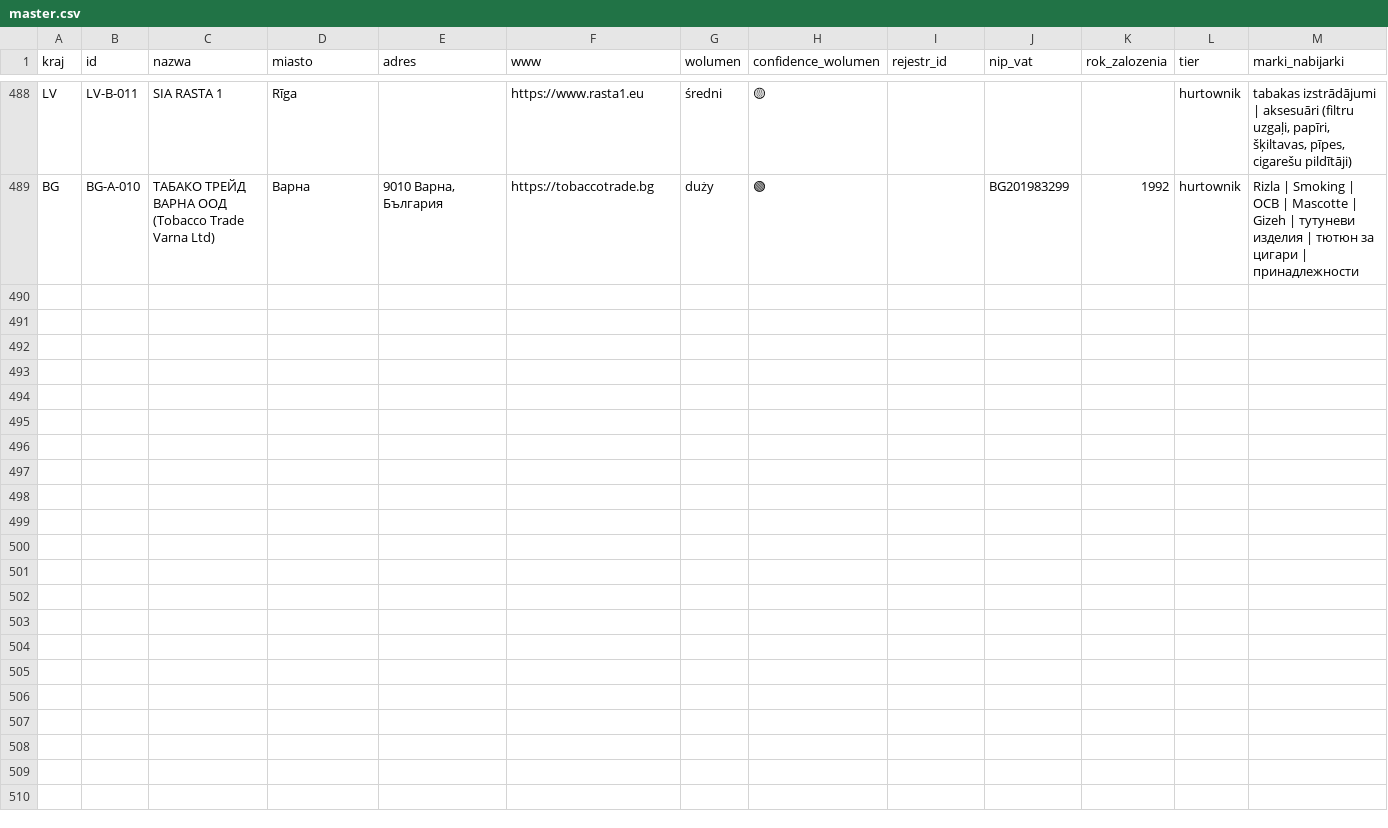
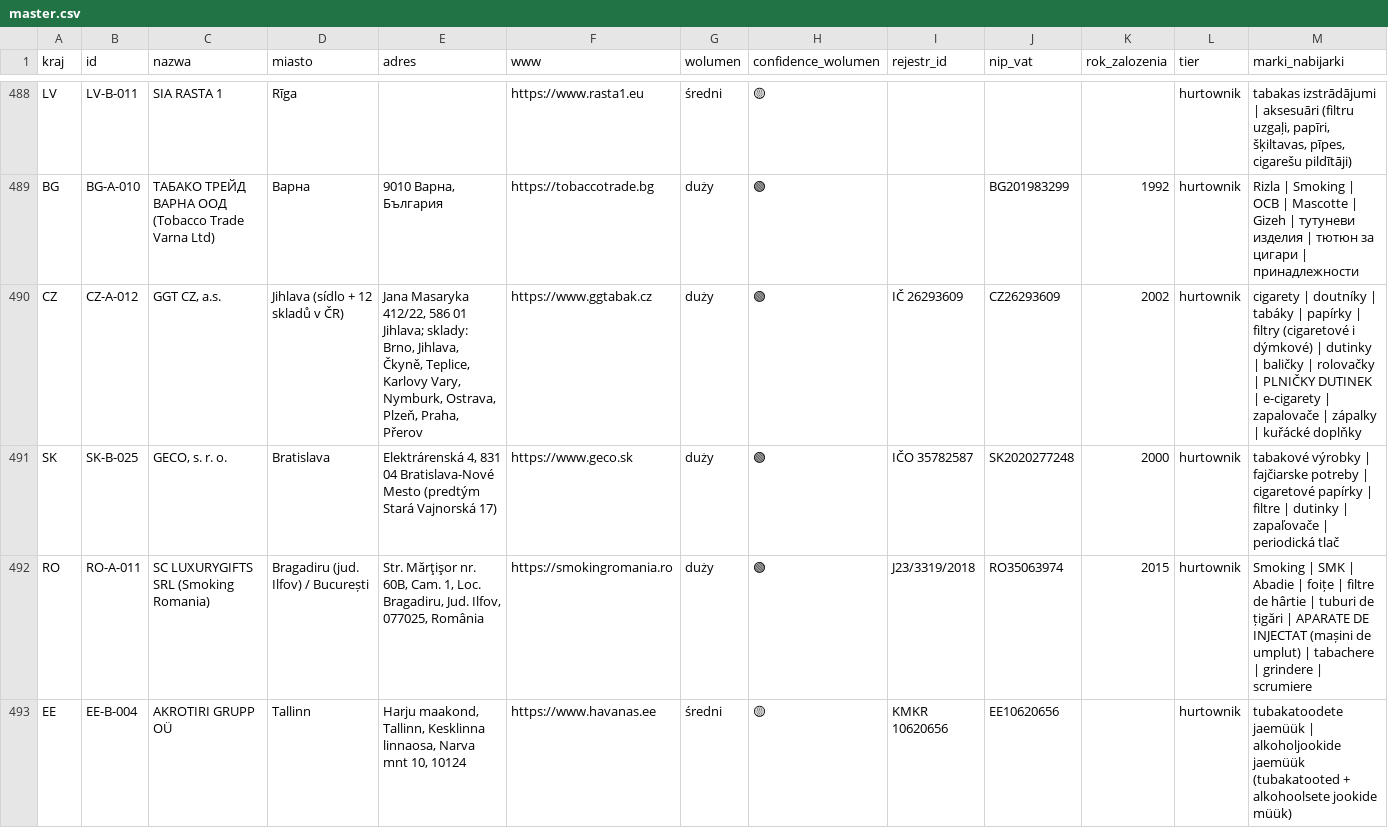
Before and after one commit to ng-net/billszuka, a CSV file: frontend-2/public/master.csv, drawn as a sheet; only a part is shown, gaps mark what is left out; rows hold the shown columns only; the diff names each change by its address in the sheet, - before the commit and + after, or states it on an @@ line.

Commit message:
real search v2: CZ+SK+RO+EE — 4 verified leads (3 A-tier + 1 B-tier)
- CZ-A-012 GGT CZ a.s. (Jihlava, IČ 26293609) — 2. největší velkoobchodní distributor tabákových výrobků v ČR, 12 skladů, má PLNIČKY DUTINEK
- SK-B-025 GECO s. r. o. (Bratislava, IČO 35782587) — najväčší importér tabakových výrobkov + fajčiarskych potrieb v SR, základné imanie 1M €
- RO-A-011 SC LUXURYGIFTS SRL 'Smoking Romania' (Bragadiru/Ilfov, CUI RO35063974) — importator UNIC Smoking/SMK/Abadie, CAEN 4635, TOP 1 în Bragadiru, are aparate de injectat
- EE-B-004 AKROTIRI GRUPP OÜ (Tallinn, KMKR 10620656) — wholesale tubakatoodete + alkoholjookide, Havanas.ee

Tools: ARIREGISTER live API, ARES (web), ORSR via FinStat, ONRC via QuickConta. validate_columns.py 0/0.

```diff
--- a/frontend-2/public/master.csv
+++ b/frontend-2/public/master.csv
+row 490: CZ | CZ-A-012 | GGT CZ, a.s. | Jihlava (sídlo + 12 skladů v ČR) | Jana Masaryka 412/22, 586 01 Jihlava; sklady: Brno, Jihlava, Čkyně, Teplice, Karlovy Vary, Nymburk, Ostrava, Plzeň, Praha, Přerov | https://www.ggtabak.cz | duży | 🟢 | IČ 26293609 | CZ26293609 | 2002 | hurtownik | cigarety | doutníky | tabáky | papírky | filtry (cigaretové i dýmkové) | dutinky | baličky | rolovačky | PLNIČKY DUTINEK | e-cigarety | zapalovače | zápalky | kuřácké doplňky
+row 491: SK | SK-B-025 | GECO, s. r. o. | Bratislava | Elektrárenská 4, 831 04 Bratislava-Nové Mesto (predtým Stará Vajnorská 17) | https://www.geco.sk | duży | 🟢 | IČO 35782587 | SK2020277248 | 2000 | hurtownik | tabakové výrobky | fajčiarske potreby | cigaretové papírky | filtre | dutinky | zapaľovače | periodická tlač
+row 492: RO | RO-A-011 | SC LUXURYGIFTS SRL (Smoking Romania) | Bragadiru (jud. Ilfov) / București | Str. Mărţişor nr. 60B, Cam. 1, Loc. Bragadiru, Jud. Ilfov, 077025, România | https://smokingromania.ro | duży | 🟢 | J23/3319/2018 | RO35063974 | 2015 | hurtownik | Smoking | SMK | Abadie | foițe | filtre de hârtie | tuburi de țigări | APARATE DE INJECTAT (mașini de umplut) | tabachere | grindere | scrumiere
+row 493: EE | EE-B-004 | AKROTIRI GRUPP OÜ | Tallinn | Harju maakond, Tallinn, Kesklinna linnaosa, Narva mnt 10, 10124 | https://www.havanas.ee | średni | 🟡 | KMKR 10620656 | EE10620656 |  | hurtownik | tubakatoodete jaemüük | alkoholjookide jaemüük (tubakatooted + alkohoolsete jookide müük)
```
Also changed, not shown: 1 other file.
